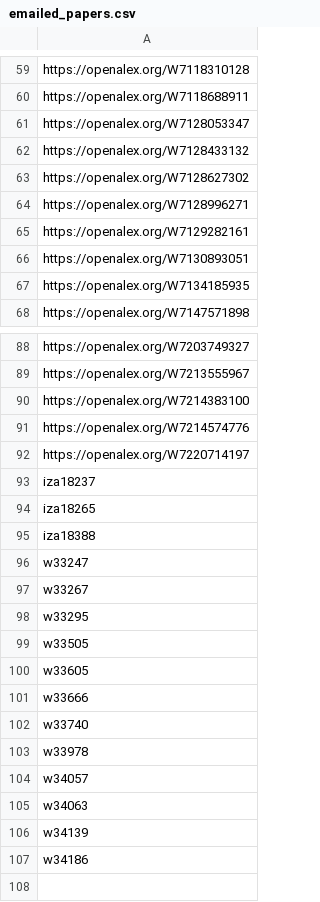
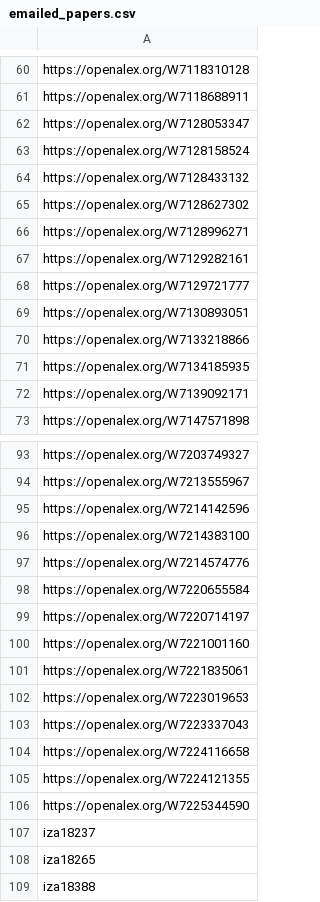
Before and after one commit to Economic/new_unions_papers, a CSV file: emailed_papers.csv, drawn as a sheet; only a part is shown, gaps mark what is left out; the shorter side is filled out with more unchanged rows; the diff covers the shown part only; the diff names each change by its address in the sheet, - before the commit and + after, or states it on an @@ line.

```diff
--- a/emailed_papers.csv
+++ b/emailed_papers.csv
+row 63: https://openalex.org/W7128158524
+row 68: https://openalex.org/W7129721777
+row 70: https://openalex.org/W7133218866
+row 72: https://openalex.org/W7139092171
+row 95: https://openalex.org/W7214142596
+row 98: https://openalex.org/W7220655584
+row 100: https://openalex.org/W7221001160
+row 101: https://openalex.org/W7221835061
+row 102: https://openalex.org/W7223019653
+row 103: https://openalex.org/W7223337043
+row 104: https://openalex.org/W7224116658
+row 105: https://openalex.org/W7224121355
+row 106: https://openalex.org/W7225344590
```
Also changed, not shown: 1 added row elsewhere in this file.
